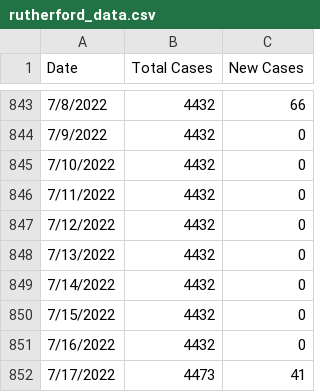
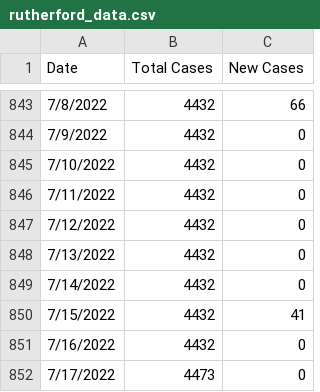
Before and after one commit to rutherford-nj/data-committee.covid-data, a CSV file: data/csv/rutherford_data.csv, drawn as a sheet; only a part is shown, gaps mark what is left out.

Commit message:
Update rutherford_data.csv
updated Fri 15 Jul data on Sun 17 Jul

```diff
--- a/data/csv/rutherford_data.csv
+++ b/data/csv/rutherford_data.csv
@@ -849,4 +849,4 @@ Date,Total Cases,New Cases
 7/14/2022,4432,0
-7/15/2022,4432,0
+7/15/2022,4432,41
 7/16/2022,4432,0
-7/17/2022,4473,41
+7/17/2022,4473,0
```
